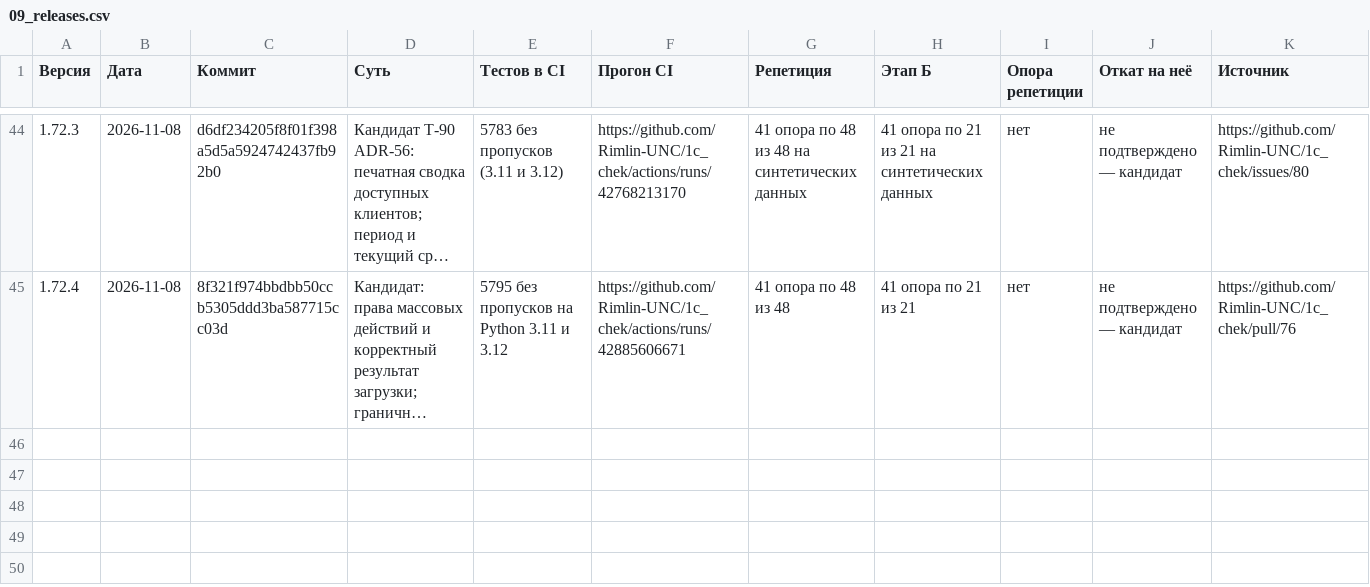
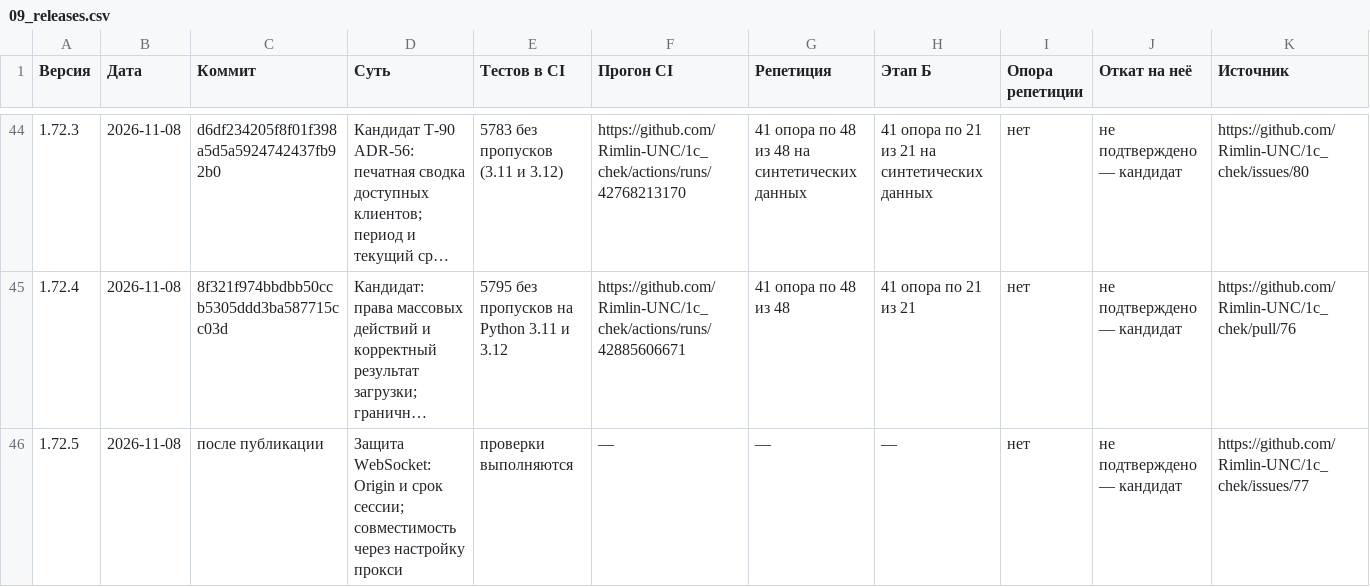
Before and after one commit to Rimlin-UNC/1c_chek, a CSV file: docs/kb/09_releases.csv, drawn as a sheet; only a part is shown, gaps mark what is left out; long unchanged cells end in …; the diff names each change by its address in the sheet, - before the commit and + after, or states it on an @@ line.

```diff
--- a/docs/kb/09_releases.csv
+++ b/docs/kb/09_releases.csv
+row 46: 1.72.5 | 2026-11-08 | после публикации | Защита WebSocket: Origin и срок сессии; совместимость через настройку прокси | проверки выполняются | — | — | — | нет | не подтверждено — кандидат | https://github.com/Rimlin-UNC/1c_chek/issues/77
```
Also changed, not shown: docs/kb/02_roadmap.csv, docs/kb/08_session_journal.csv, 27 other files.
